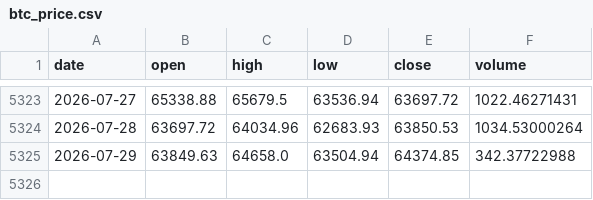
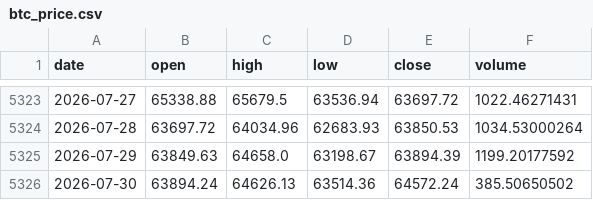
Before and after one commit to brguih/BTC-INDEX, a CSV file: data/cache/btc_price.csv, drawn as a sheet; only a part is shown, gaps mark what is left out.

```diff
--- a/data/cache/btc_price.csv
+++ b/data/cache/btc_price.csv
@@ -5324,2 +5324,3 @@ date,open,high,low,close,volume
 2026-07-28,63697.72,64034.96,62683.93,63850.53,1034.53000264
-2026-07-29,63849.63,64658.0,63504.94,64374.85,342.37722988
+2026-07-29,63849.63,64658.0,63198.67,63894.39,1199.20177592
+2026-07-30,63894.24,64626.13,63514.36,64572.24,385.50650502
```
Also changed, not shown: data/cache/fear_greed.csv.
